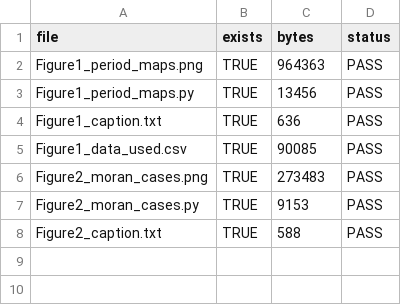
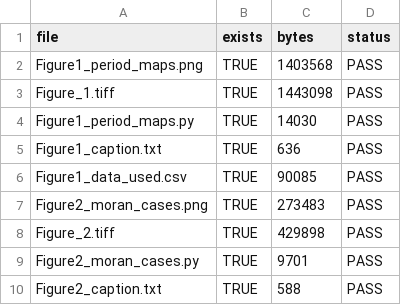
Before and after one commit to minsoo5013/paratyphoid-spatial-korea, a CSV file: results/figure_validation.csv, drawn as a sheet.

Commit message:
Add Acta Tropica TIFF figure exports

```diff
--- a/results/figure_validation.csv
+++ b/results/figure_validation.csv
@@ -1,4 +1,5 @@
 file,exists,bytes,status
-Figure1_period_maps.png,TRUE,964363,PASS
-Figure1_period_maps.py,TRUE,13456,PASS
+Figure1_period_maps.png,TRUE,1403568,PASS
+Figure_1.tiff,TRUE,1443098,PASS
+Figure1_period_maps.py,TRUE,14030,PASS
 Figure1_caption.txt,TRUE,636,PASS
@@ -6,3 +7,4 @@ Figure1_data_used.csv,TRUE,90085,PASS
 Figure2_moran_cases.png,TRUE,273483,PASS
-Figure2_moran_cases.py,TRUE,9153,PASS
+Figure_2.tiff,TRUE,429898,PASS
+Figure2_moran_cases.py,TRUE,9701,PASS
 Figure2_caption.txt,TRUE,588,PASS
```
Also changed, not shown: figures/Figure2_moran_cases_validation.csv, 10 other files.
